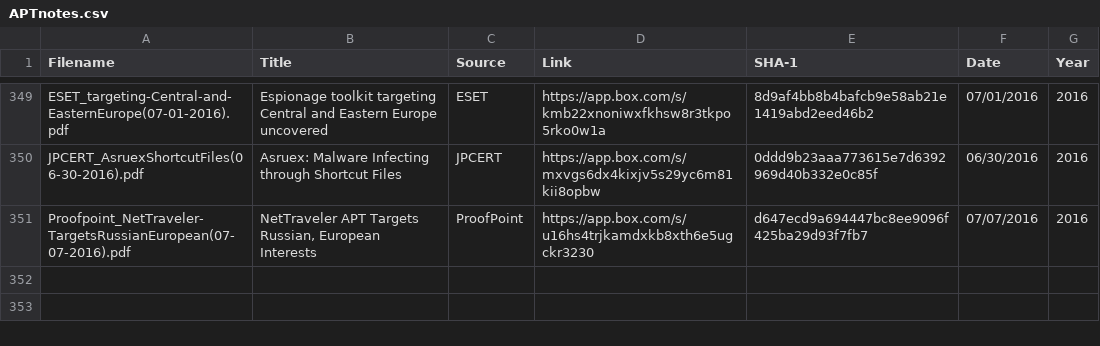
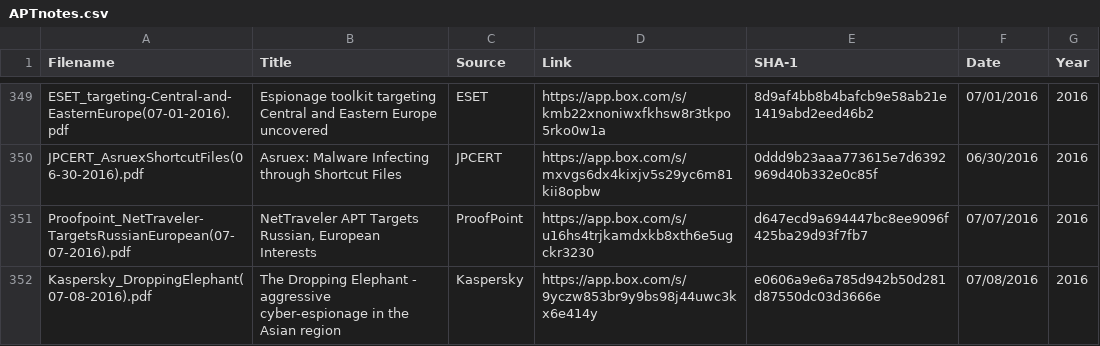
Before and after one commit to aptnotes/data, a CSV file: APTnotes.csv, drawn as a sheet; only a part is shown, gaps mark what is left out.

Commit message:
Add Kaspersky's report on Dropping Elephant
Fixes #33

```diff
--- a/APTnotes.csv
+++ b/APTnotes.csv
@@ -351 +351,2 @@ JPCERT_AsruexShortcutFiles(06-30-2016).pdf,Asruex: Malware Infecting through Sho
 Proofpoint_NetTraveler-TargetsRussianEuropean(07-07-2016).pdf,"NetTraveler APT Targets Russian, European Interests",ProofPoint,https://app.box.com/s/u16hs4trjkamdxkb8xth6e5ugckr3230,d647ecd9a694447bc8ee9096f425ba29d93f7fb7,07/07/2016,2016
+Kaspersky_DroppingElephant(07-08-2016).pdf,The Dropping Elephant - aggressive cyber-espionage in the Asian region,Kaspersky,https://app.box.com/s/9yczw853br9y9bs98j44uwc3kx6e414y,e0606a9e6a785d942b50d281d87550dc03d3666e,07/08/2016,2016
```
Also changed, not shown: 1 other file.
